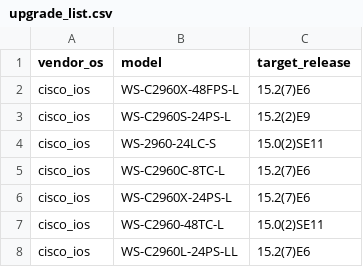
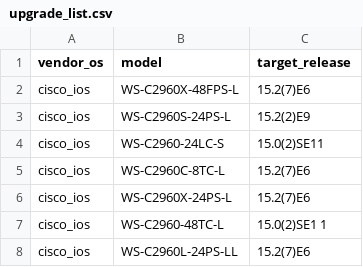
Before and after one commit to joaocarlos95/NAPymiko, a CSV file: pymiko/inputfiles/upgrade_list.csv, drawn as a sheet.

```diff
--- a/pymiko/inputfiles/upgrade_list.csv
+++ b/pymiko/inputfiles/upgrade_list.csv
@@ -3,6 +3,6 @@ cisco_ios,WS-C2960X-48FPS-L,15.2(7)E6
 cisco_ios,WS-C2960S-24PS-L,15.2(2)E9
-cisco_ios,WS-2960-24LC-S,15.0(2)SE11
+cisco_ios,WS-C2960-24LC-S,15.0(2)SE11
 cisco_ios,WS-C2960C-8TC-L,15.2(7)E6
 cisco_ios,WS-C2960X-24PS-L,15.2(7)E6
-cisco_ios,WS-C2960-48TC-L,15.0(2)SE11
+cisco_ios,WS-C2960-48TC-L,15.0(2)SE1  1
 cisco_ios,WS-C2960L-24PS-LL,15.2(7)E6
```
Also changed, not shown: 4 other files.
